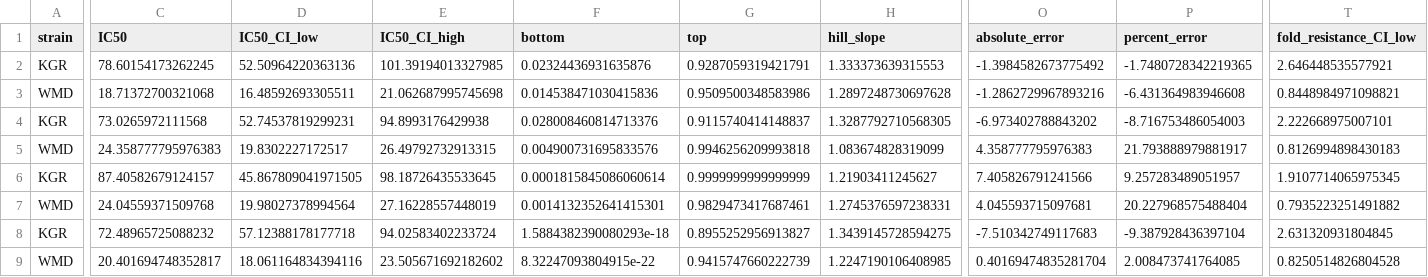
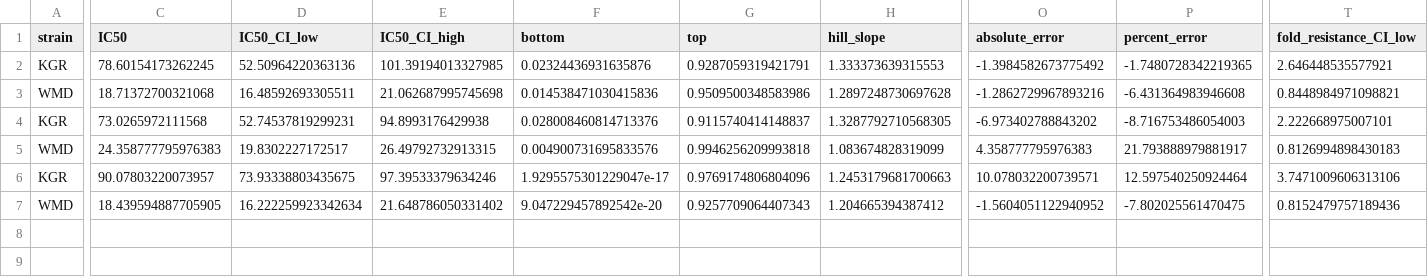
Before and after one commit to dohalloran/ARStat, a CSV file: benchmarks/benchmark_fold_resistance_summary.csv, drawn as a sheet; only a part is shown, gaps mark what is left out; removed rows and columns are numbered as before the commit, all else as after; rows hold the shown columns only; the diff covers the shown part only; the diff names each change by its address in the sheet, - before the commit and + after, or states it on an @@ line.

Commit message:
Remove survival assay and release ARStat v1.3.0

```diff
--- a/benchmarks/benchmark_fold_resistance_summary.csv
+++ b/benchmarks/benchmark_fold_resistance_summary.csv
-row 6: KGR | 87.40582679124157 | 45.867809041971505 | 98.18726435533645 | 0.0001815845086060614 | 0.9999999999999999 | 1.21903411245627 | 7.405826791241566 | 9.257283489051957 | 1.9107714065975345
-row 7: WMD | 24.04559371509768 | 19.98027378994564 | 27.16228557448019 | 0.0014132352641415301 | 0.9829473417687461 | 1.2745376597238331 | 4.045593715097681 | 20.227968575488404 | 0.7935223251491882
-row 8: KGR | 72.48965725088232 | 57.12388178177718 | 94.02583402233724 | 1.5884382390080293e-18 | 0.8955252956913827 | 1.3439145728594275 | -7.510342749117683 | -9.387928436397104 | 2.631320931804845
+row 6: KGR | 90.07803220073957 | 73.93338803435675 | 97.39533379634246 | 1.9295575301229047e-17 | 0.9769174806804096 | 1.2453179681700663 | 10.078032200739571 | 12.597540250924464 | 3.7471009606313106
-C7 (IC50): 20.401694748352817
+C7 (IC50): 18.439594887705905
-D7 (IC50_CI_low): 18.061164834394116
+D7 (IC50_CI_low): 16.222259923342634
-E7 (IC50_CI_high): 23.505671692182602
+E7 (IC50_CI_high): 21.648786050331402
-F7 (bottom): 8.32247093804915e-22
+F7 (bottom): 9.047229457892542e-20
-G7 (top): 0.9415747660222739
+G7 (top): 0.9257709064407343
-H7 (hill_slope): 1.2247190106408985
+H7 (hill_slope): 1.204665394387412
-O7 (absolute_error): 0.40169474835281704
+O7 (absolute_error): -1.5604051122940952
-P7 (percent_error): 2.008473741764085
+P7 (percent_error): -7.802025561470475
-T7 (fold_resistance_CI_low): 0.8250514826804528
+T7 (fold_resistance_CI_low): 0.8152479757189436
```
Also changed, not shown: 1 edited cell elsewhere in this file, benchmarks/benchmark_fit_accuracy_summary.csv, benchmarks/motility_analyzed_rows.csv, 20 other files.
